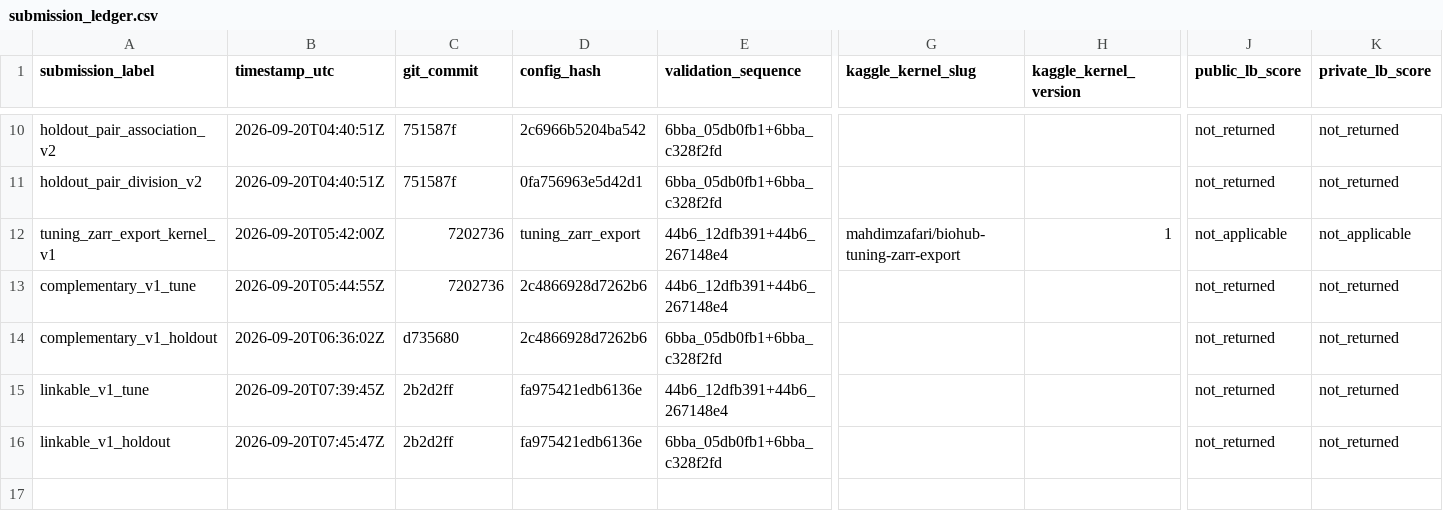
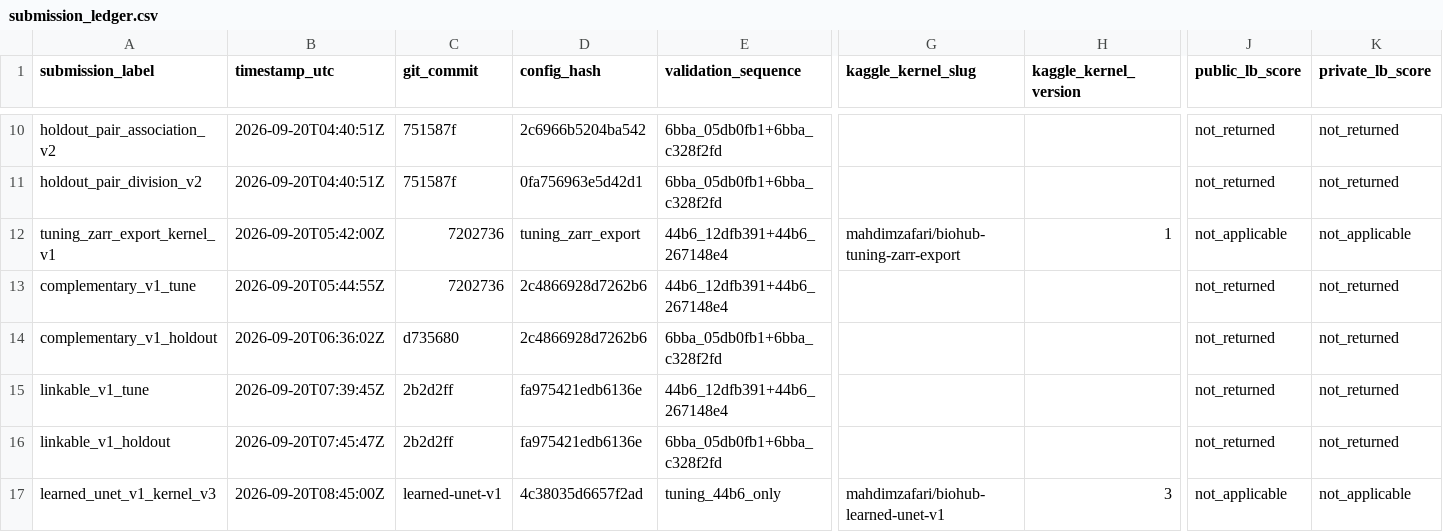
Before and after one commit to mehdizafari1995/Biohub_Cell_Tracking, a CSV file: Biohub_Cell_Tracking/reports/submission_ledger.csv, drawn as a sheet; only a part is shown, gaps mark what is left out; rows hold the shown columns only; the diff names each change by its address in the sheet, - before the commit and + after, or states it on an @@ line.

```diff
--- a/Biohub_Cell_Tracking/reports/submission_ledger.csv
+++ b/Biohub_Cell_Tracking/reports/submission_ledger.csv
+row 17: learned_unet_v1_kernel_v3 | 2026-09-20T08:45:00Z | learned-unet-v1 | 4c38035d6657f2ad | tuning_44b6_only | mahdimzafari/biohub-learned-unet-v1 | 3 | not_applicable | not_applicable
```
Also changed, not shown: Biohub_Cell_Tracking/experiments/registry.csv, 20 other files.
